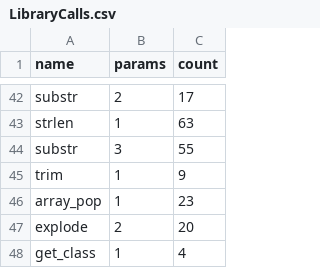
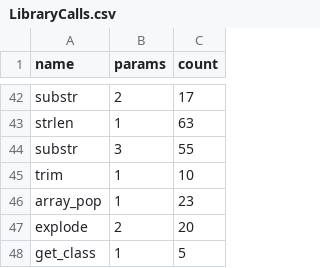
Before and after one commit to wikiLingo/wikiLingo.net, a CSV file: LibraryCalls.csv, drawn as a sheet; only a part is shown, gaps mark what is left out.

```diff
--- a/LibraryCalls.csv
+++ b/LibraryCalls.csv
@@ -44,5 +44,5 @@ strlen;1;63
 substr;3;55
-trim;1;9
+trim;1;10
 array_pop;1;23
 explode;2;20
-get_class;1;4
+get_class;1;5
```
Also changed, not shown: EmittedNodes.csv, 3 other files.
